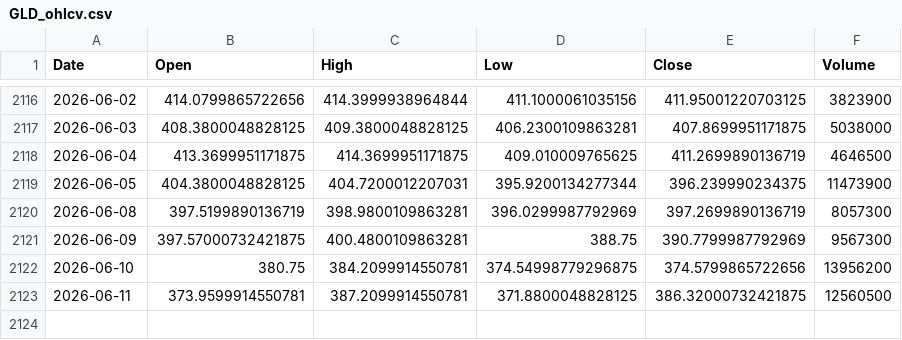
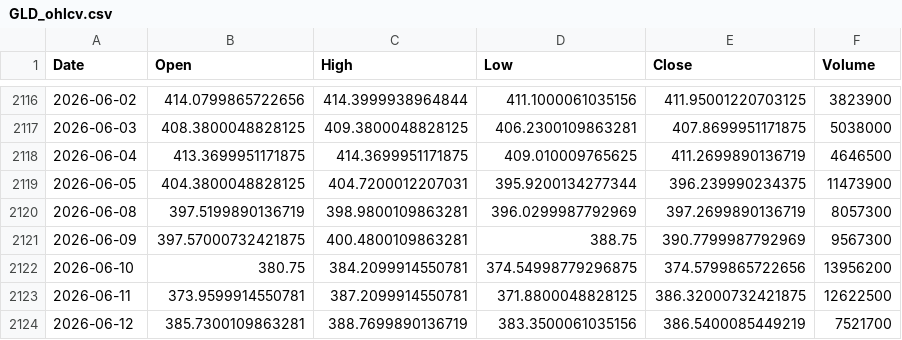
Before and after one commit to twangnhat-05/NGHIENCUUKHOAHOC, a CSV file: data/raw/GLD_ohlcv.csv, drawn as a sheet; only a part is shown, gaps mark what is left out.

Commit message:
chore(data): daily refresh 2026-06-13T06:24Z

```diff
--- a/data/raw/GLD_ohlcv.csv
+++ b/data/raw/GLD_ohlcv.csv
@@ -2122,2 +2122,3 @@
 2026-06-10,380.75,384.2099914550781,374.54998779296875,374.5799865722656,13956200
-2026-06-11,373.9599914550781,387.2099914550781,371.8800048828125,386.32000732421875,12560500
+2026-06-11,373.9599914550781,387.2099914550781,371.8800048828125,386.32000732421875,12622500
+2026-06-12,385.7300109863281,388.7699890136719,383.3500061035156,386.5400085449219,7521700
```
Also changed, not shown: data/raw/Gold_Futures_ohlcv.csv, data/raw/Oil_WTI_ohlcv.csv, 4 other files.
